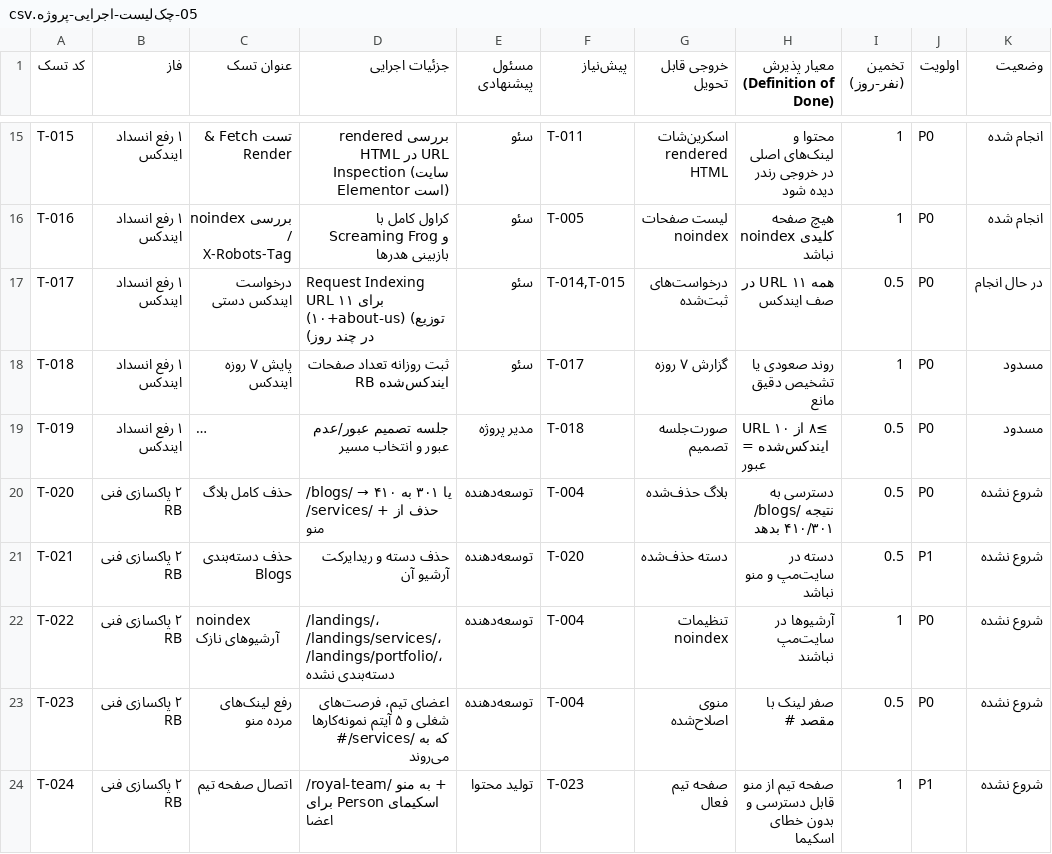
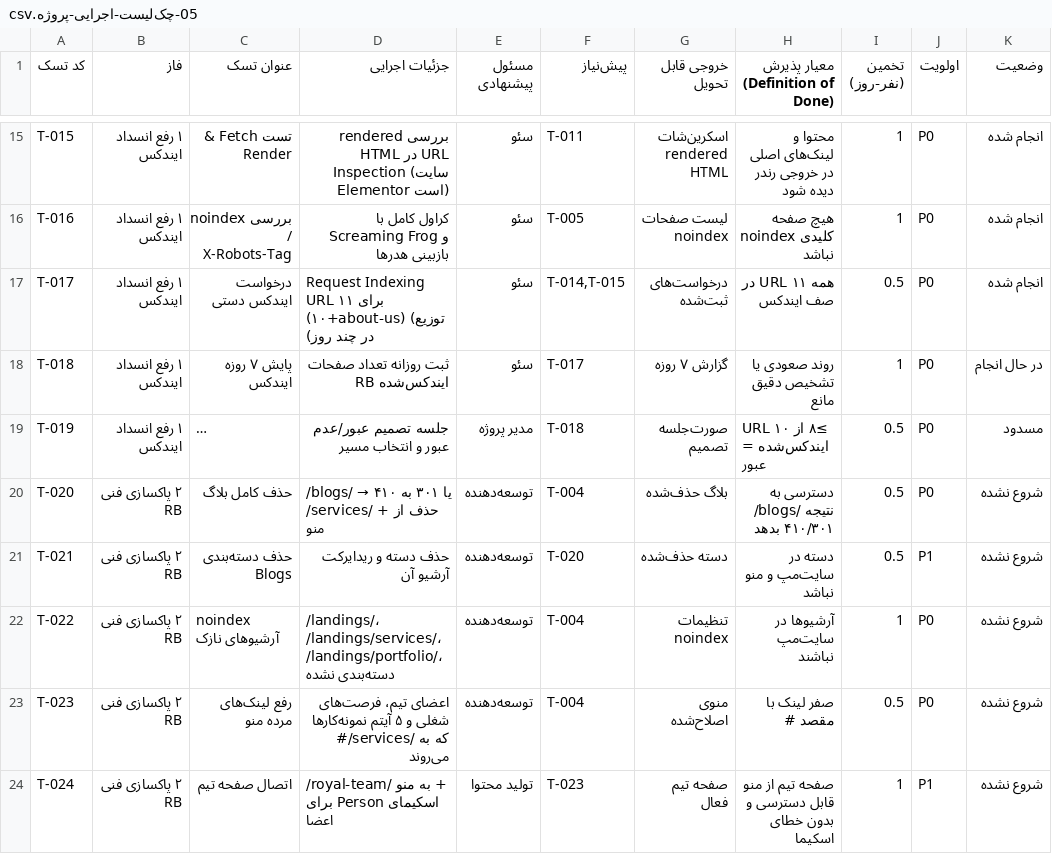
Before and after one commit to im-jvd2/MS-RB, a CSV file: docs/05-چک‌لیست-اجرایی-پروژه.csv, drawn as a sheet; only a part is shown, gaps mark what is left out; long unchanged cells end in …; the diff names each change by its address in the sheet, - before the commit and + after, or states it on an @@ line.

Commit message:
feat(phase1): تکمیل T-017 — ۱۱/۱۱ (۲۱ Sept 12:04) — ۴ نهایی
- بازاریابی محتوایی 11:52، لوکس 11:55، contact 12:02، about-us 12:04 — هر ۴ Live سبز → Indexing requested
- تکمیل کل ۱۱/۱۱ (۳+۴+۴) — T-017 انجام شد
- توضیح Blocked by robots.txt برای cpanel.royalbrand.vip — ساب‌دامین فنی، عمدی، بی‌اثر بر ۱۱ URL اصلی
- README ۷ تسک انجام شد، T-018 -> در حال انجام (پایش ۲۲-۲۸ Sept)

Co-authored-by: arena-agent <297053741+arena-agent@users.noreply.github.com>

```diff
--- a/docs/05-چک‌لیست-اجرایی-پروژه.csv
+++ b/docs/05-چک‌لیست-اجرایی-پروژه.csv
-K17 (وضعیت): در حال انجام
+K17 (وضعیت): انجام شده
-K18 (وضعیت): مسدود
+K18 (وضعیت): در حال انجام
```
Also changed, not shown: 2 other files.
